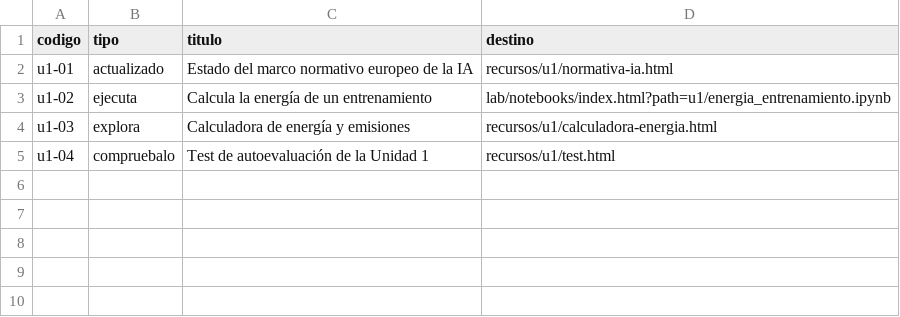
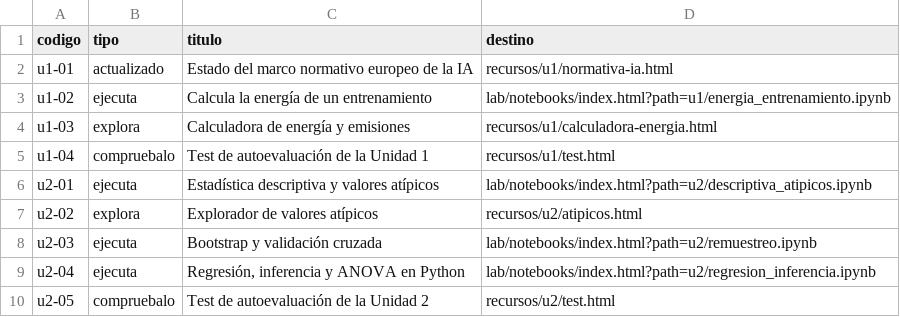
Before and after one commit to especialidades-formativas/ifcd0174, a CSV file: recursos.csv, drawn as a sheet.

```diff
--- a/recursos.csv
+++ b/recursos.csv
@@ -5 +5,6 @@ u1-03;explora;Calculadora de energía y emisiones;recursos/u1/calculadora-energi
 u1-04;compruebalo;Test de autoevaluación de la Unidad 1;recursos/u1/test.html
+u2-01;ejecuta;Estadística descriptiva y valores atípicos;lab/notebooks/index.html?path=u2/descriptiva_atipicos.ipynb
+u2-02;explora;Explorador de valores atípicos;recursos/u2/atipicos.html
+u2-03;ejecuta;Bootstrap y validación cruzada;lab/notebooks/index.html?path=u2/remuestreo.ipynb
+u2-04;ejecuta;Regresión, inferencia y ANOVA en Python;lab/notebooks/index.html?path=u2/regresion_inferencia.ipynb
+u2-05;compruebalo;Test de autoevaluación de la Unidad 2;recursos/u2/test.html
```
Also changed, not shown: 6 other files.
